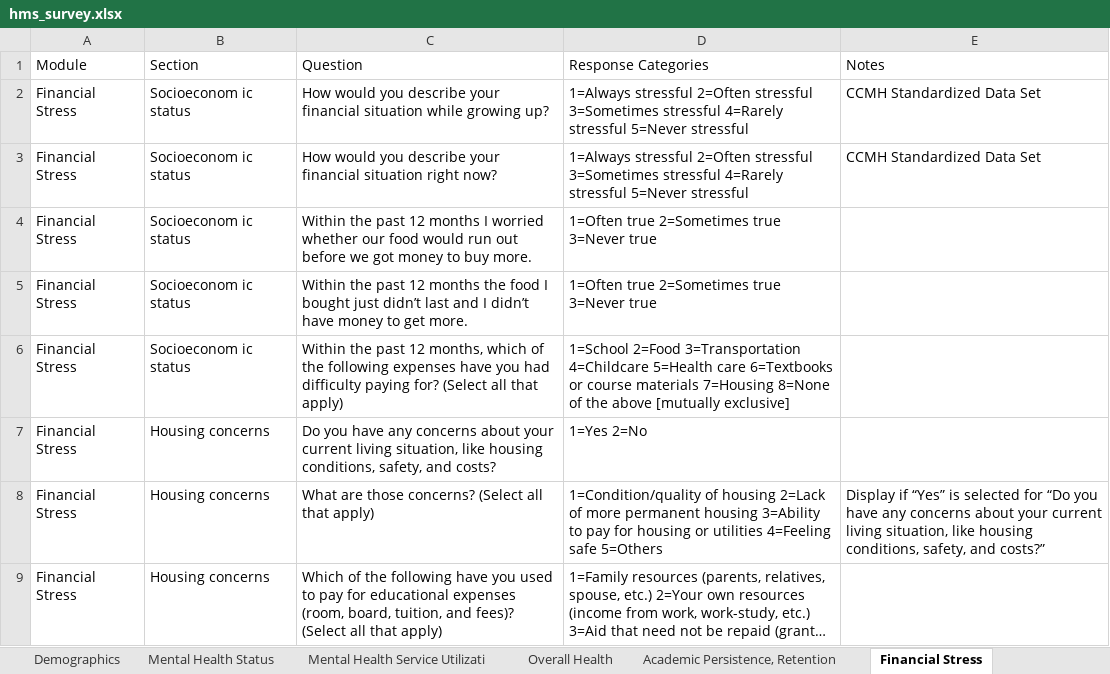
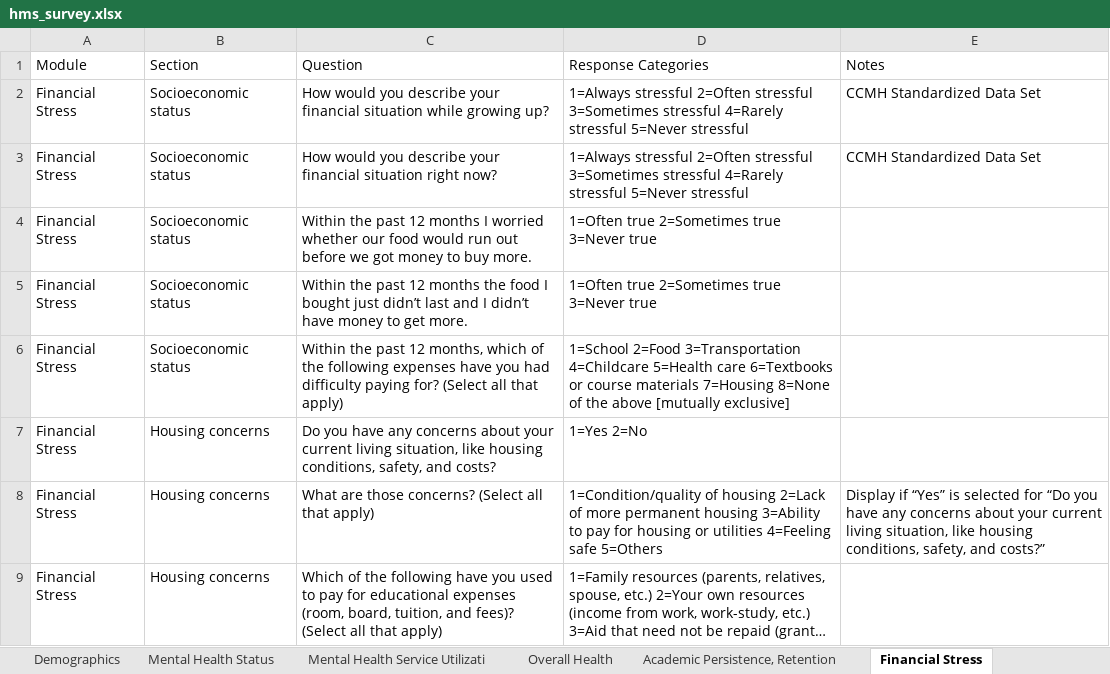
Before and after one commit to jovishacurlie22/Experiment2, an Excel workbook: SurveyQuestions/csvs/hms_survey.xlsx, sheet Financial Stress, drawn as a sheet; only a part is shown; long unchanged cells end in …; values as stored, in another font and other column widths than the file's, no borders; the diff names each change by its address in the sheet, - before the commit and + after, or states it on an @@ line.

Commit message:
socioeconomic status fix

```diff
--- a/SurveyQuestions/csvs/hms_survey.xlsx (sheet Financial Stress)
+++ b/SurveyQuestions/csvs/hms_survey.xlsx (sheet Financial Stress)
-B2:B6 (Section): Socioeconom ic status
+B2:B6 (Section): Socioeconomic status
```
Also changed, not shown: SurveyQuestions/outputs/MECAMH_question_score.xlsx, SurveyQuestions/outputs/MECAMH_question_score_reordered.xlsx, 4 other files.
